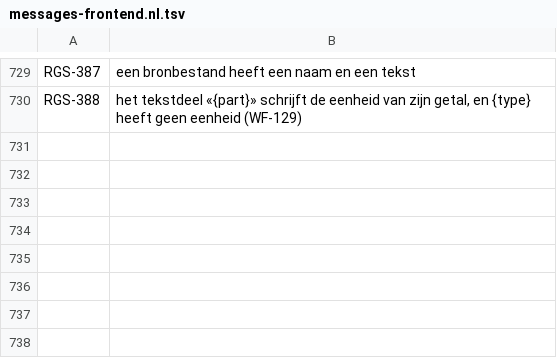
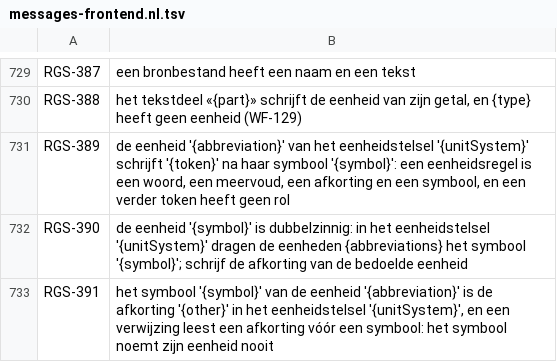
Before and after one commit to uchar-dev/uchar, a TSV file: frontends/regelspraak/src/main/resources/dev/uchar/regelspraak/message/messages-frontend.nl.tsv, drawn as a sheet; only a part is shown, gaps mark what is left out.

Commit message:
Frontend: het tweede token van een eenheidsregel is het symbool
Volgens §3.7 heeft een eenheid naast haar afkorting eventueel een
symbool; de frontend las het tweede token tot nu toe als tweede
afkorting en schreef het als eerste spelling. Nu draagt het model het
symbool apart en schrijft de emitter het als DeclaredUnit.symbol. Een
symbool is geen identiteit: twee eenheden mogen er een delen, en een
verwijzing met zo'n symbool is dubbelzinnig (RGS-390) in plaats van een
stille keuze voor de eerste. Een derde token (RGS-389) en een symbool
gelijk aan een afkorting van het eigen stelsel (RGS-391) zijn fouten.

```diff
--- a/frontends/regelspraak/src/main/resources/dev/uchar/regelspraak/message/messages-frontend.nl.tsv
+++ b/frontends/regelspraak/src/main/resources/dev/uchar/regelspraak/message/messages-frontend.nl.tsv
@@ -730 +730,4 @@ RGS-387	een bronbestand heeft een naam en een tekst
 RGS-388	het tekstdeel «{part}» schrijft de eenheid van zijn getal, en {type} heeft geen eenheid (WF-129)
+RGS-389	de eenheid '{abbreviation}' van het eenheidstelsel '{unitSystem}' schrijft '{token}' na haar symbool '{symbol}': een eenheidsregel is een woord, een meervoud, een afkorting en een symbool, en een verder token heeft geen rol
+RGS-390	de eenheid '{symbol}' is dubbelzinnig: in het eenheidstelsel '{unitSystem}' dragen de eenheden {abbreviations} het symbool '{symbol}'; schrijf de afkorting van de bedoelde eenheid
+RGS-391	het symbool '{symbol}' van de eenheid '{abbreviation}' is de afkorting '{other}' in het eenheidstelsel '{unitSystem}', en een verwijzing leest een afkorting vóór een symbool: het symbool noemt zijn eenheid nooit
```
Also changed, not shown: frontends/regelspraak/src/main/resources/dev/uchar/regelspraak/diagnostic-codes.tsv, frontends/regelspraak/src/main/resources/dev/uchar/regelspraak/message/messages-frontend.en.tsv, 10 other files.
